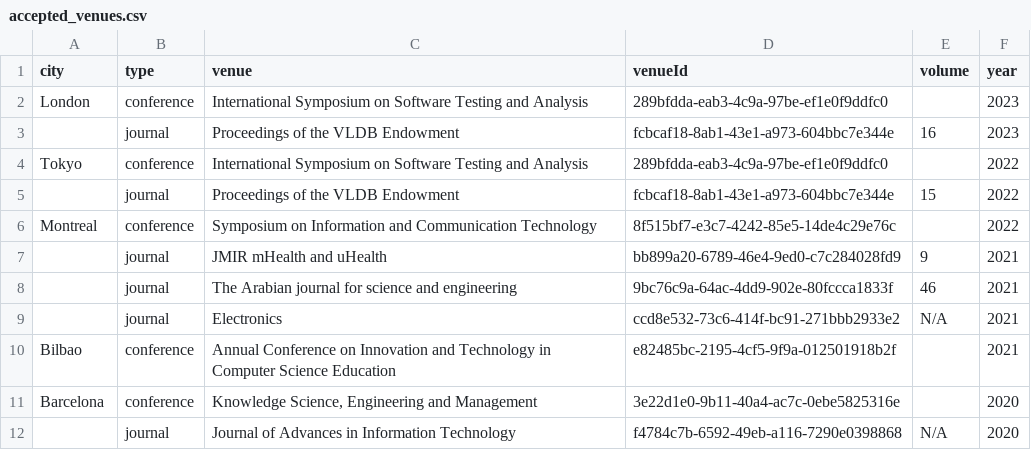
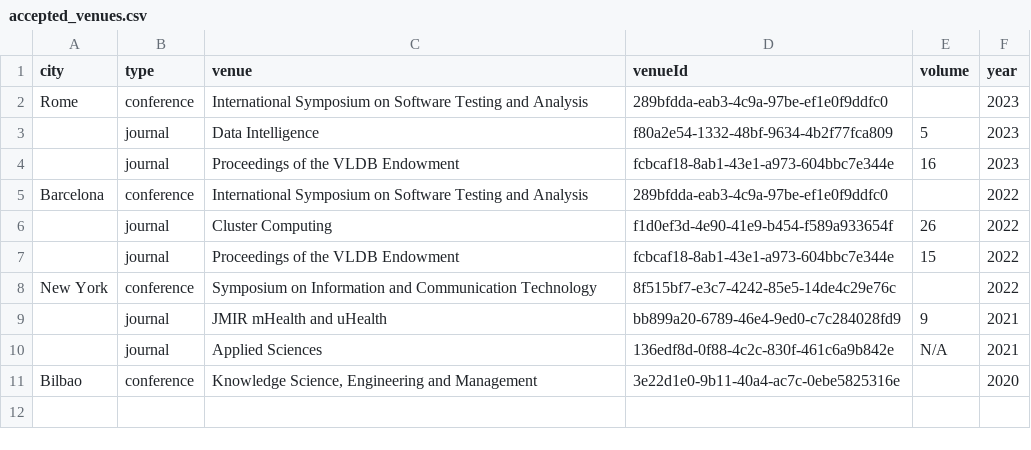
Before and after one commit to JuleGri/Semantics, a CSV file: CSVfiles/accepted_venues.csv, drawn as a sheet.

```diff
--- a/CSVfiles/accepted_venues.csv
+++ b/CSVfiles/accepted_venues.csv
@@ -1,12 +1,11 @@
 city,type,venue,venueId,volume,year
-London,conference,International Symposium on Software Testing and Analysis,289bfdda-eab3-4c9a-97be-ef1e0f9ddfc0,,2023
+Rome,conference,International Symposium on Software Testing and Analysis,289bfdda-eab3-4c9a-97be-ef1e0f9ddfc0,,2023
+,journal,Data Intelligence,f80a2e54-1332-48bf-9634-4b2f77fca809,5,2023
 ,journal,Proceedings of the VLDB Endowment,fcbcaf18-8ab1-43e1-a973-604bbc7e344e,16,2023
-Tokyo,conference,International Symposium on Software Testing and Analysis,289bfdda-eab3-4c9a-97be-ef1e0f9ddfc0,,2022
+Barcelona,conference,International Symposium on Software Testing and Analysis,289bfdda-eab3-4c9a-97be-ef1e0f9ddfc0,,2022
+,journal,Cluster Computing,f1d0ef3d-4e90-41e9-b454-f589a933654f,26,2022
 ,journal,Proceedings of the VLDB Endowment,fcbcaf18-8ab1-43e1-a973-604bbc7e344e,15,2022
-Montreal,conference,Symposium on Information and Communication Technology,8f515bf7-e3c7-4242-85e5-14de4c29e76c,,2022
+New York,conference,Symposium on Information and Communication Technology,8f515bf7-e3c7-4242-85e5-14de4c29e76c,,2022
 ,journal,JMIR mHealth and uHealth,bb899a20-6789-46e4-9ed0-c7c284028fd9,9,2021
-,journal,The Arabian journal for science and engineering,9bc76c9a-64ac-4dd9-902e-80fccca1833f,46,2021
-,journal,Electronics,ccd8e532-73c6-414f-bc91-271bbb2933e2,N/A,2021
-Bilbao,conference,Annual Conference on Innovation and Technology in Computer Science Education,e82485bc-2195-4cf5-9f9a-012501918b2f,,2021
-Barcelona,conference,"Knowledge Science, Engineering and Management",3e22d1e0-9b11-40a4-ac7c-0ebe5825316e,,2020
-,journal,Journal of Advances in Information Technology,f4784c7b-6592-49eb-a116-7290e0398868,N/A,2020
+,journal,Applied Sciences,136edf8d-0f88-4c2c-830f-461c6a9b842e,N/A,2021
+Bilbao,conference,"Knowledge Science, Engineering and Management",3e22d1e0-9b11-40a4-ac7c-0ebe5825316e,,2020
```
Also changed, not shown: CSVfiles/authors.csv, CSVfiles/papers.csv, 17 other files.
